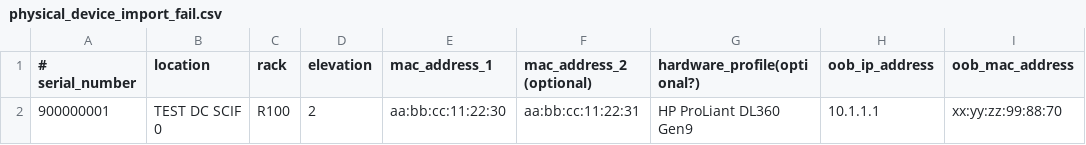
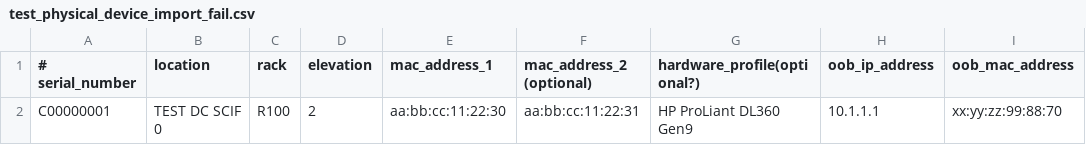
Before and after one commit to UnblockedByOps/arsenal, a CSV file: client/conf/test_physical_device_import_fail.csv (was client/conf/physical_device_import_fail.csv), drawn as a sheet.

Commit message:
INFRA-14868: Massaging the data

```diff
--- a/client/conf/physical_device_import_fail.csv
+++ b/client/conf/test_physical_device_import_fail.csv
@@ -1,2 +1,2 @@
 # serial_number,location,rack,elevation,mac_address_1,mac_address_2 (optional),hardware_profile(optional?),oob_ip_address,oob_mac_address
-900000001,TEST DC SCIF 0,R100,2,aa:bb:cc:11:22:30,aa:bb:cc:11:22:31,HP ProLiant DL360 Gen9,10.1.1.1,xx:yy:zz:99:88:70
+C00000001,TEST DC SCIF 0,R100,2,aa:bb:cc:11:22:30,aa:bb:cc:11:22:31,HP ProLiant DL360 Gen9,10.1.1.1,xx:yy:zz:99:88:70
```
Also changed, not shown: 4 other files.
